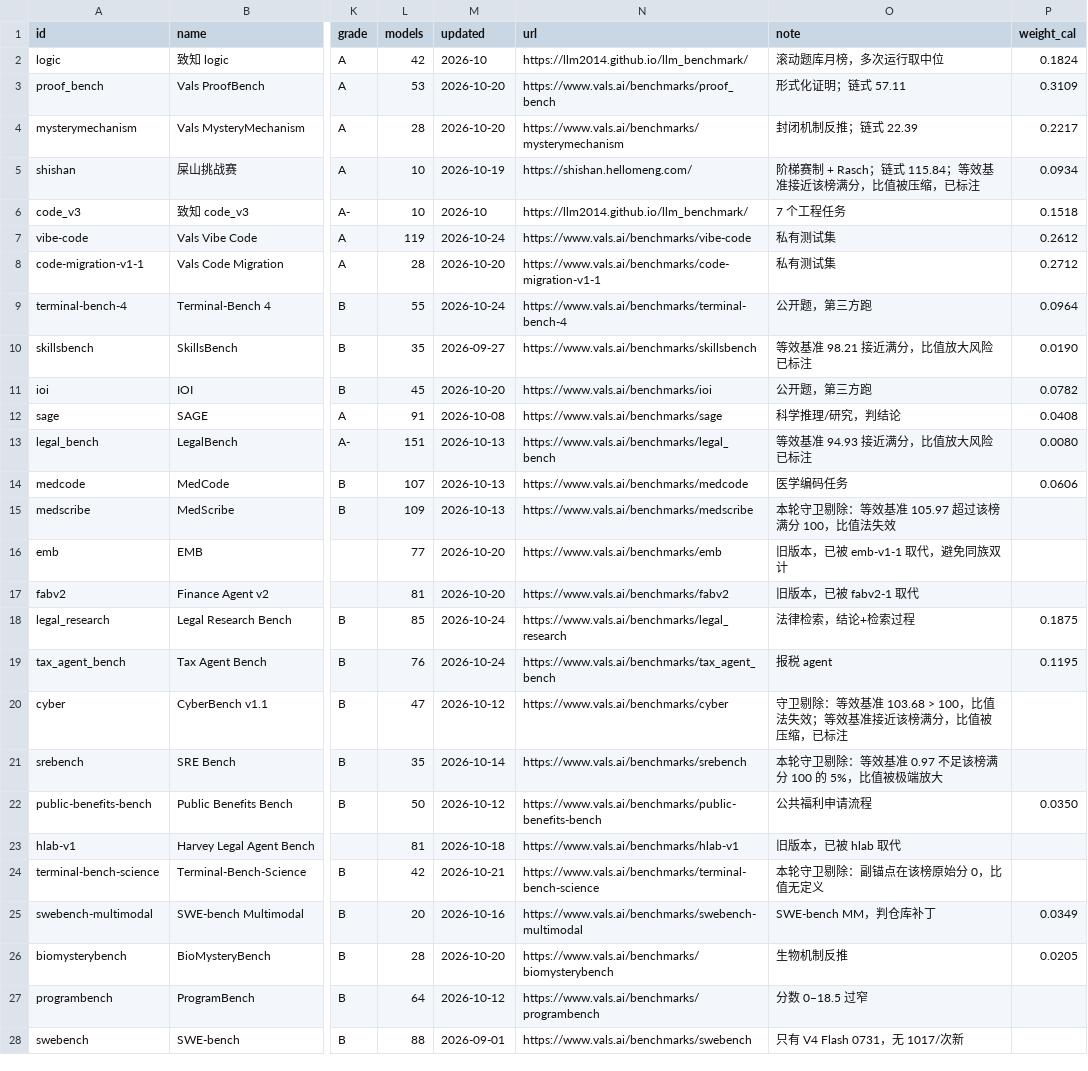
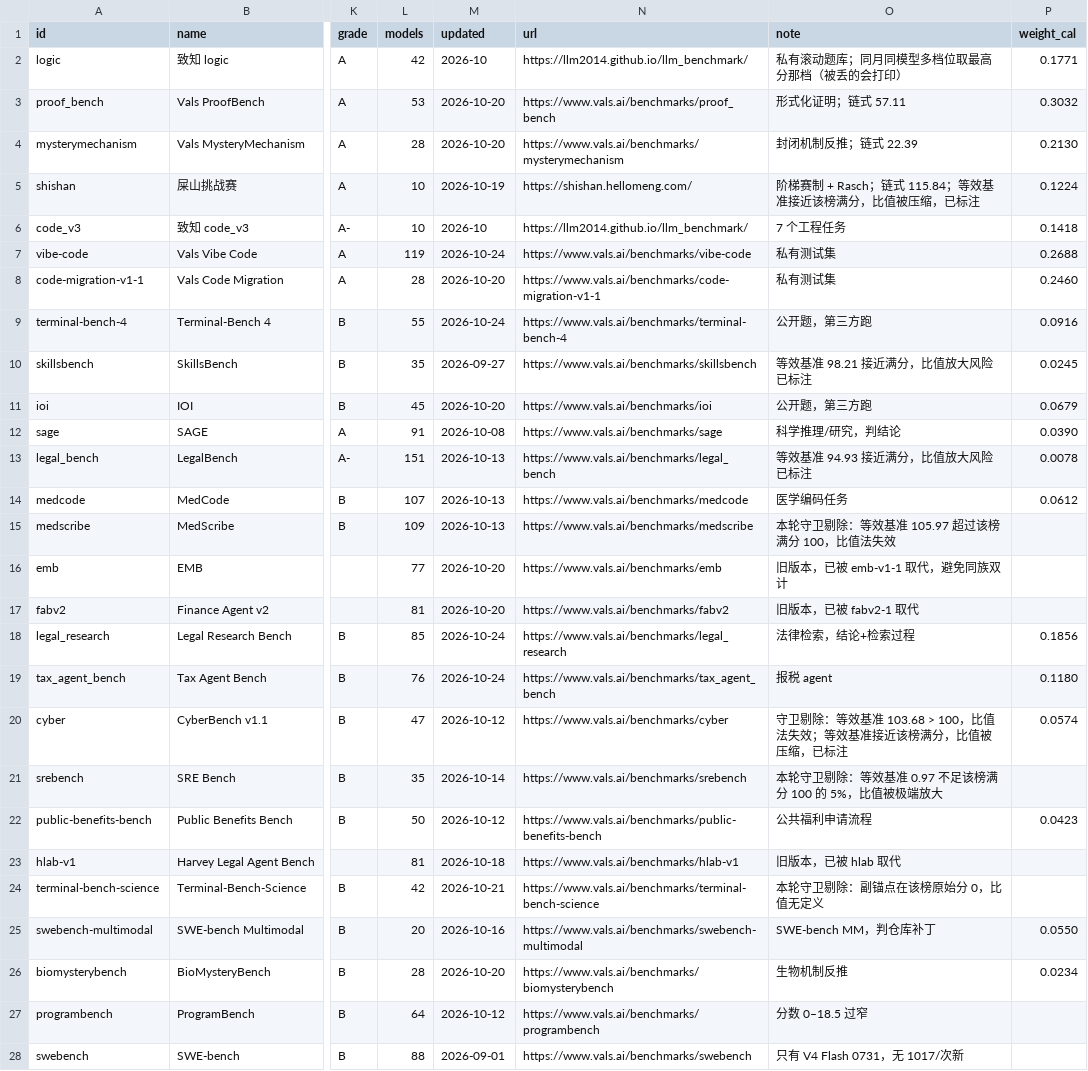
Before and after one commit to ZER0-auto/llm-benchmark-plane, a CSV file: sources.csv, drawn as a sheet; only a part is shown, gaps mark what is left out; the diff covers the shown part only; the diff names each change by its address in the sheet, - before the commit and + after, or states it on an @@ line.

```diff
--- a/sources.csv
+++ b/sources.csv
-O2 (note): 滚动题库月榜，多次运行取中位
+O2 (note): 私有滚动题库；同月同模型多档位取最高分那档（被丢的会打印）
-P2 (weight_cal): 0.1824
+P2 (weight_cal): 0.1771
-P3 (weight_cal): 0.3109
+P3 (weight_cal): 0.3032
-P4 (weight_cal): 0.2217
+P4 (weight_cal): 0.2130
-P5 (weight_cal): 0.0934
+P5 (weight_cal): 0.1224
-P6 (weight_cal): 0.1518
+P6 (weight_cal): 0.1418
-P7 (weight_cal): 0.2612
+P7 (weight_cal): 0.2688
-P8 (weight_cal): 0.2712
+P8 (weight_cal): 0.2460
-P9 (weight_cal): 0.0964
+P9 (weight_cal): 0.0916
-P10 (weight_cal): 0.0190
+P10 (weight_cal): 0.0245
-P11 (weight_cal): 0.0782
+P11 (weight_cal): 0.0679
-P12 (weight_cal): 0.0408
+P12 (weight_cal): 0.0390
-P13 (weight_cal): 0.0080
+P13 (weight_cal): 0.0078
-P14 (weight_cal): 0.0606
+P14 (weight_cal): 0.0612
-P18 (weight_cal): 0.1875
+P18 (weight_cal): 0.1856
-P19 (weight_cal): 0.1195
+P19 (weight_cal): 0.1180
-P20 (weight_cal): (empty)
+P20 (weight_cal): 0.0574
-P22 (weight_cal): 0.0350
+P22 (weight_cal): 0.0423
-P25 (weight_cal): 0.0349
+P25 (weight_cal): 0.0550
-P26 (weight_cal): 0.0205
+P26 (weight_cal): 0.0234
```
Also changed, not shown: 5 edited cells elsewhere in this file, out/model_plane.csv, out/weight_calibration.csv, 9 other files.
